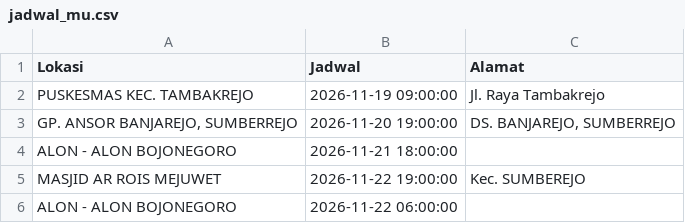
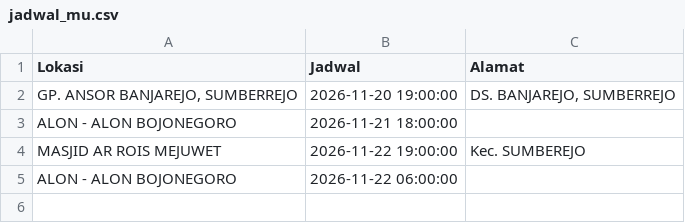
Before and after one commit to uddpmibojonegoro/mobile-unit-schedule, a CSV file: jadwal_mu.csv, drawn as a sheet; the diff names each change by its address in the sheet, - before the commit and + after, or states it on an @@ line.

Commit message:
update Jum Nov 20 00:00:01 WIB 2026

```diff
--- a/jadwal_mu.csv
+++ b/jadwal_mu.csv
-row 2: PUSKESMAS KEC. TAMBAKREJO | 2026-11-19 09:00:00 | Jl. Raya Tambakrejo
```
